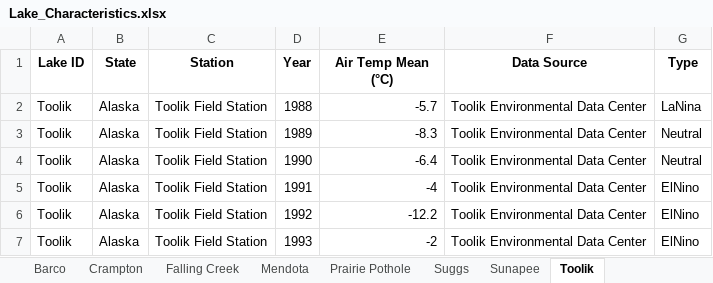
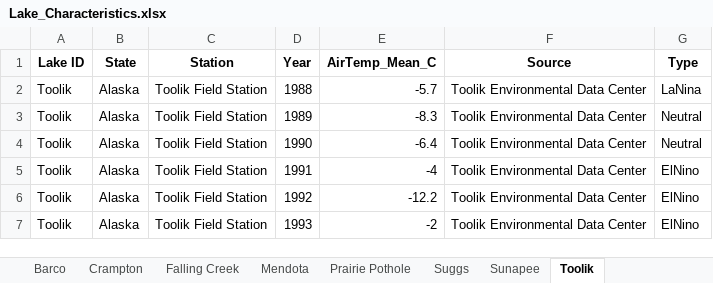
Before and after one commit to CareyLabVT/MacrosystemsEDDIE, an Excel workbook: Teleconnections/Lake_Characteristics.xlsx, sheet Toolik, drawn as a sheet; only a part is shown; values as stored, in another font and other column widths than the file's, no borders; the diff names each change by its address in the sheet, - before the commit and + after, or states it on an @@ line.

```diff
--- a/Teleconnections/Lake_Characteristics.xlsx (sheet Toolik)
+++ b/Teleconnections/Lake_Characteristics.xlsx (sheet Toolik)
-E1: Air Temp Mean (°C)
+E1: AirTemp_Mean_C
-F1: Data Source
+F1: Source
```
Also changed, not shown: sheet Crampton, sheet Sunapee, sheet Prairie Pothole, sheet Mendota, sheet Falling Creek, sheet Suggs, 1 more sheet.
